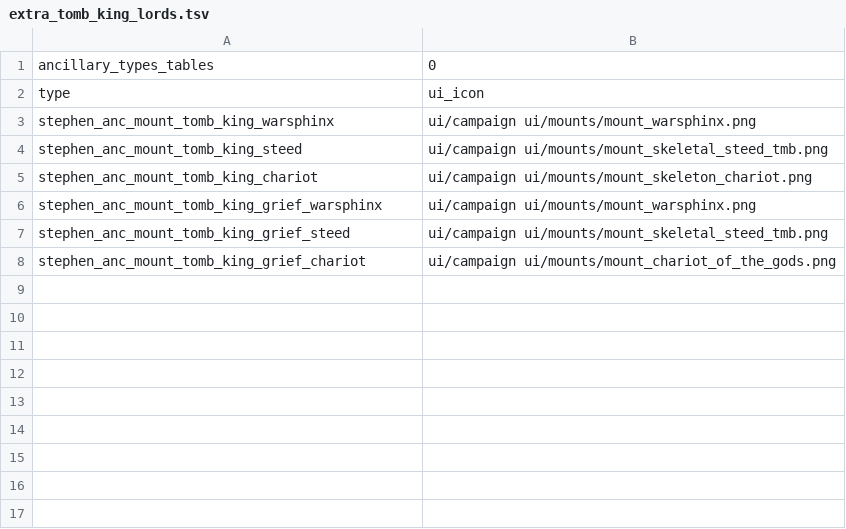
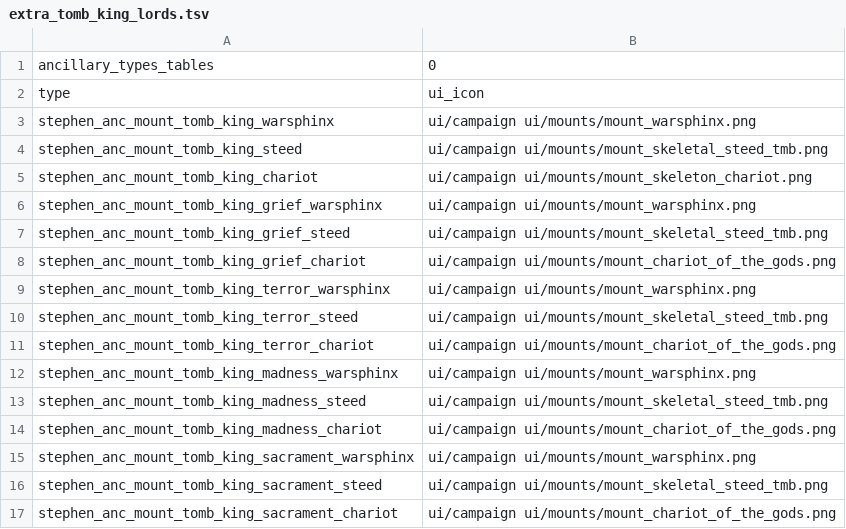
Before and after one commit to Warhammer-Mods/arkhan_stevie, a TSV file: db/ancillary_types_tables/extra_tomb_king_lords.tsv, drawn as a sheet; the diff names each change by its address in the sheet, - before the commit and + after, or states it on an @@ line.

```diff
--- a/db/ancillary_types_tables/extra_tomb_king_lords.tsv
+++ b/db/ancillary_types_tables/extra_tomb_king_lords.tsv
+row 9: stephen_anc_mount_tomb_king_terror_warsphinx | ui/campaign ui/mounts/mount_warsphinx.png
+row 10: stephen_anc_mount_tomb_king_terror_steed | ui/campaign ui/mounts/mount_skeletal_steed_tmb.png
+row 11: stephen_anc_mount_tomb_king_terror_chariot | ui/campaign ui/mounts/mount_chariot_of_the_gods.png
+row 12: stephen_anc_mount_tomb_king_madness_warsphinx | ui/campaign ui/mounts/mount_warsphinx.png
+row 13: stephen_anc_mount_tomb_king_madness_steed | ui/campaign ui/mounts/mount_skeletal_steed_tmb.png
+row 14: stephen_anc_mount_tomb_king_madness_chariot | ui/campaign ui/mounts/mount_chariot_of_the_gods.png
+row 15: stephen_anc_mount_tomb_king_sacrament_warsphinx | ui/campaign ui/mounts/mount_warsphinx.png
+row 16: stephen_anc_mount_tomb_king_sacrament_steed | ui/campaign ui/mounts/mount_skeletal_steed_tmb.png
+row 17: stephen_anc_mount_tomb_king_sacrament_chariot | ui/campaign ui/mounts/mount_chariot_of_the_gods.png
```
Also changed, not shown: db/ancillaries_tables/extra_tomb_king_lords.tsv, db/ancillary_included_subcultures_tables/extra_tomb_king_lords.tsv, 28 other files.
